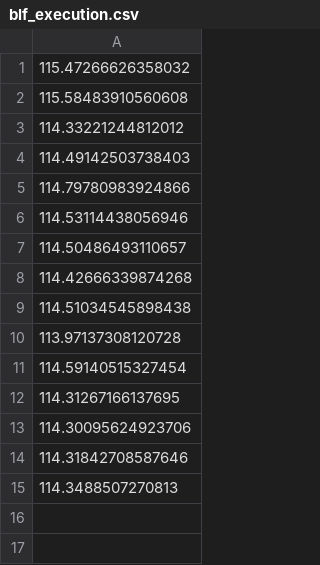
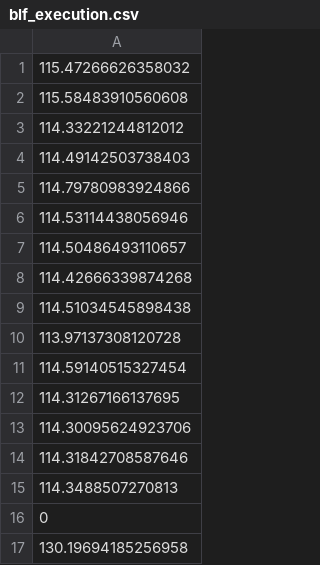
Before and after one commit to aryan-0102/UAV, a CSV file: source/blf_execution.csv, drawn as a sheet; the diff names each change by its address in the sheet, - before the commit and + after, or states it on an @@ line.

```diff
--- a/source/blf_execution.csv
+++ b/source/blf_execution.csv
+row 16: 0
+row 17: 130.19694185256958
```
Also changed, not shown: source/abc_distances1000.csv, source/dijkstra.csv, 30 other files.
